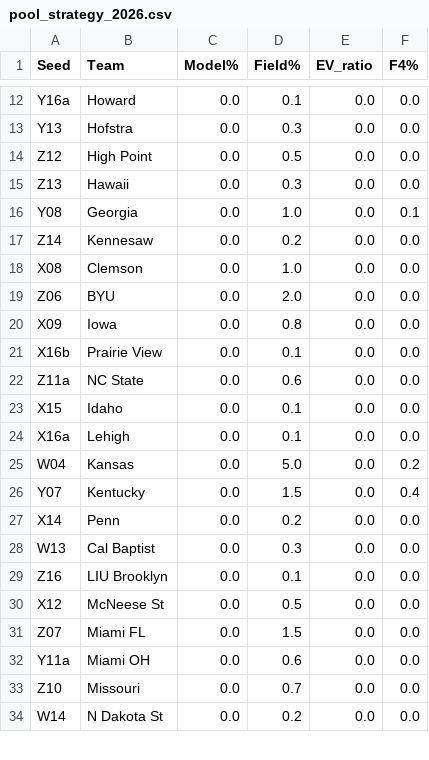
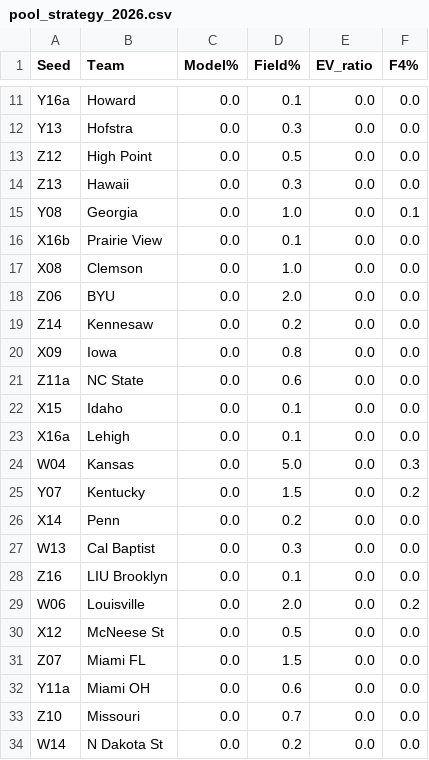
Before and after one commit to brendonmrhodes/mm-bracket-2026, a CSV file: outputs/pool_strategy_2026.csv, drawn as a sheet; only a part is shown, gaps mark what is left out; the diff covers the shown part only.

```diff
--- a/outputs/pool_strategy_2026.csv
+++ b/outputs/pool_strategy_2026.csv
@@ -16,7 +15,7 @@ Z13,Hawaii,0.0,0.3,0.0,0.0
 Y08,Georgia,0.0,1.0,0.0,0.1
-Z14,Kennesaw,0.0,0.2,0.0,0.0
+X16b,Prairie View,0.0,0.1,0.0,0.0
 X08,Clemson,0.0,1.0,0.0,0.0
 Z06,BYU,0.0,2.0,0.0,0.0
+Z14,Kennesaw,0.0,0.2,0.0,0.0
 X09,Iowa,0.0,0.8,0.0,0.0
-X16b,Prairie View,0.0,0.1,0.0,0.0
 Z11a,NC State,0.0,0.6,0.0,0.0
@@ -24,4 +23,4 @@ X15,Idaho,0.0,0.1,0.0,0.0
 X16a,Lehigh,0.0,0.1,0.0,0.0
-W04,Kansas,0.0,5.0,0.0,0.2
-Y07,Kentucky,0.0,1.5,0.0,0.4
+W04,Kansas,0.0,5.0,0.0,0.3
+Y07,Kentucky,0.0,1.5,0.0,0.2
 X14,Penn,0.0,0.2,0.0,0.0
@@ -29,2 +28,3 @@ W13,Cal Baptist,0.0,0.3,0.0,0.0
 Z16,LIU Brooklyn,0.0,0.1,0.0,0.0
+W06,Louisville,0.0,2.0,0.0,0.2
 X12,McNeese St,0.0,0.5,0.0,0.0
```
Also changed, not shown: 12 added rows, 13 removed rows, 6 moved rows and 23 edited cells elsewhere in this file, outputs/feature_importance_lgb.csv, outputs/feature_importance_xgb.csv, 6 other files.
